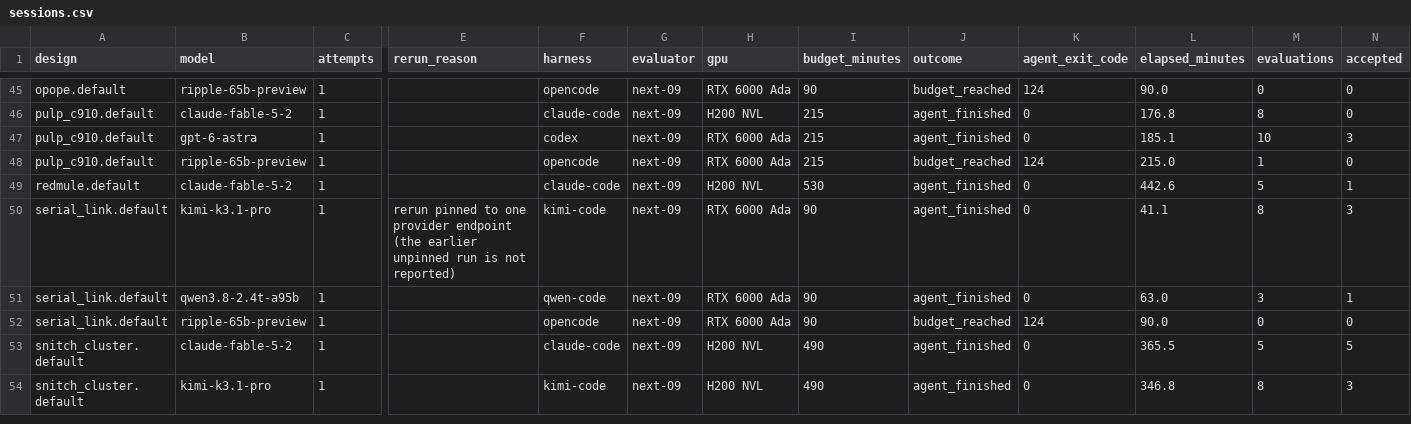
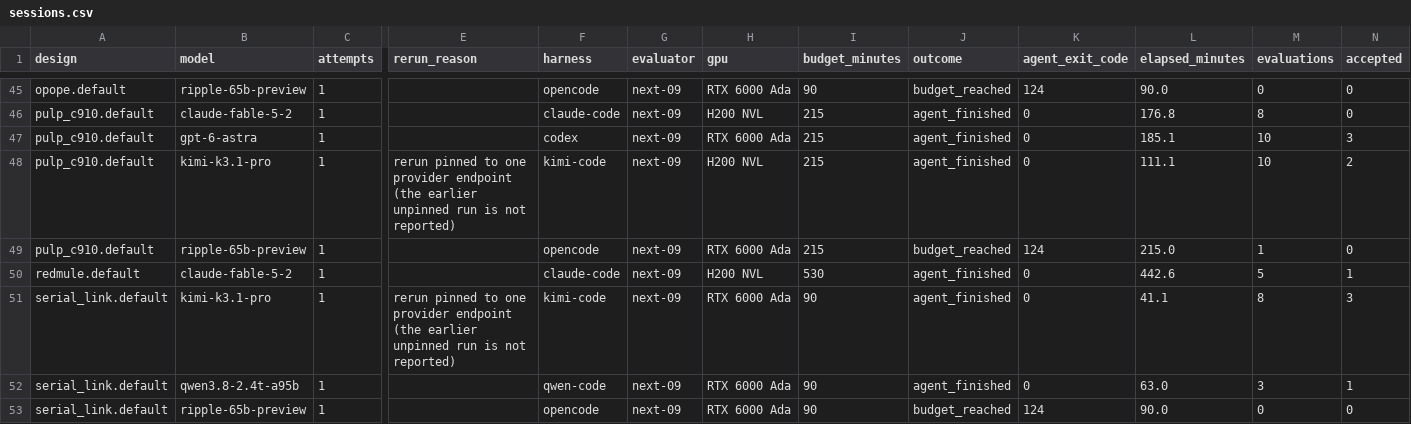
Before and after one commit to partcleda/rtl-fmax-agent-benchmark, a CSV file: results/sessions.csv, drawn as a sheet; only a part is shown, gaps mark what is left out; the shorter side is filled out with more unchanged rows; rows hold the shown columns only; the diff names each change by its address in the sheet, - before the commit and + after, or states it on an @@ line.

```diff
--- a/results/sessions.csv
+++ b/results/sessions.csv
+row 48: pulp_c910.default | kimi-k3.1-pro | 1 | rerun pinned to one provider endpoint (the earlier unpinned run is not reported) | kimi-code | next-09 | H200 NVL | 215 | agent_finished | 0 | 111.1 | 10 | 2
```
Also changed, not shown: results/evaluations.csv, 7 other files.
